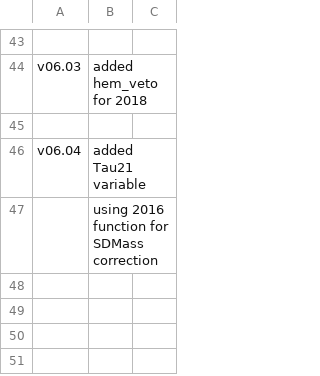
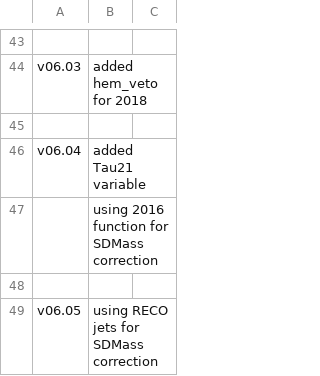
Before and after one commit to fasyakhuza/ExoPieSlimmer-2017Only, a CSV file: commit.csv, drawn as a sheet; only a part is shown, gaps mark what is left out; the diff names each change by its address in the sheet, - before the commit and + after, or states it on an @@ line.

Commit message:
using RECO Jets for theaCorrection

```diff
--- a/commit.csv
+++ b/commit.csv
+row 48: (empty)
+row 49: v06.05 | using RECO jets for SDMass correction
```
Also changed, not shown: 1 other file.
